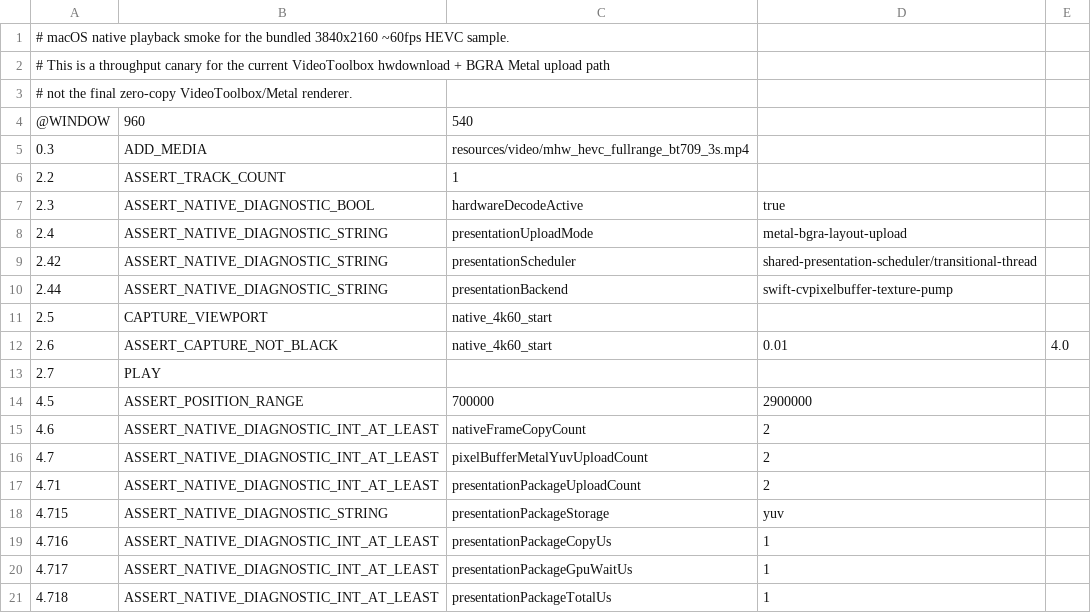
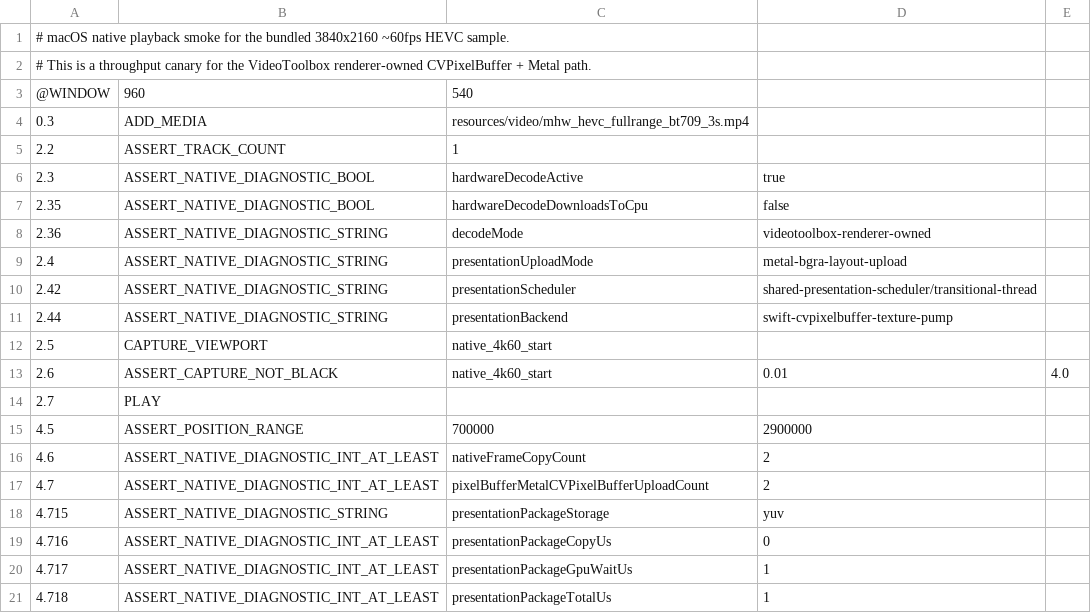
Before and after one commit to Nakiha/VoidPlayer, a CSV file: ui_tests/macos/native_4k60_playback_smoke.csv, drawn as a sheet; only a part is shown.

Commit message:
Use renderer-owned VideoToolbox on macOS

```diff
--- a/ui_tests/macos/native_4k60_playback_smoke.csv
+++ b/ui_tests/macos/native_4k60_playback_smoke.csv
@@ -1,4 +1,3 @@
 # macOS native playback smoke for the bundled 3840x2160 ~60fps HEVC sample.
-# This is a throughput canary for the current VideoToolbox hwdownload + BGRA Metal upload path,
-# not the final zero-copy VideoToolbox/Metal renderer.
+# This is a throughput canary for the VideoToolbox renderer-owned CVPixelBuffer + Metal path.
 @WINDOW, 960, 540
@@ -7,2 +6,4 @@
 2.3, ASSERT_NATIVE_DIAGNOSTIC_BOOL, hardwareDecodeActive, true
+2.35, ASSERT_NATIVE_DIAGNOSTIC_BOOL, hardwareDecodeDownloadsToCpu, false
+2.36, ASSERT_NATIVE_DIAGNOSTIC_STRING, decodeMode, videotoolbox-renderer-owned
 2.4, ASSERT_NATIVE_DIAGNOSTIC_STRING, presentationUploadMode, metal-bgra-layout-upload
@@ -15,6 +16,5 @@
 4.6, ASSERT_NATIVE_DIAGNOSTIC_INT_AT_LEAST, nativeFrameCopyCount, 2
-4.7, ASSERT_NATIVE_DIAGNOSTIC_INT_AT_LEAST, pixelBufferMetalYuvUploadCount, 2
-4.71, ASSERT_NATIVE_DIAGNOSTIC_INT_AT_LEAST, presentationPackageUploadCount, 2
+4.7, ASSERT_NATIVE_DIAGNOSTIC_INT_AT_LEAST, pixelBufferMetalCVPixelBufferUploadCount, 2
 4.715, ASSERT_NATIVE_DIAGNOSTIC_STRING, presentationPackageStorage, yuv
-4.716, ASSERT_NATIVE_DIAGNOSTIC_INT_AT_LEAST, presentationPackageCopyUs, 1
+4.716, ASSERT_NATIVE_DIAGNOSTIC_INT_AT_LEAST, presentationPackageCopyUs, 0
 4.717, ASSERT_NATIVE_DIAGNOSTIC_INT_AT_LEAST, presentationPackageGpuWaitUs, 1
```
Also changed, not shown: ui_tests/macos/native_add_track_smoke.csv, ui_tests/macos/native_facade_smoke.csv, 9 other files.
